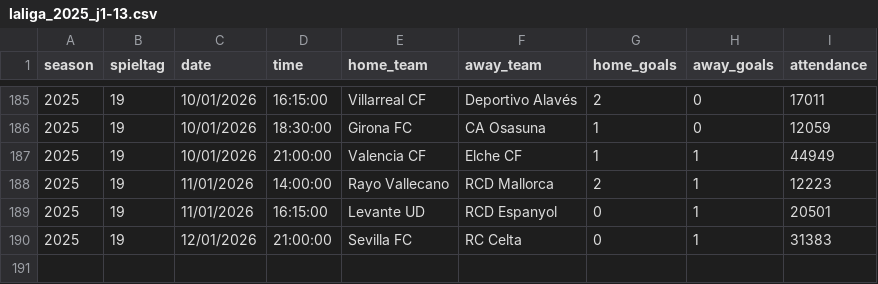
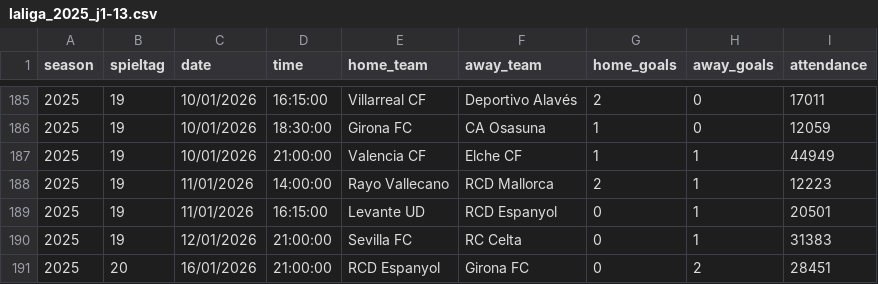
Before and after one commit to jdiegots/aforolab, a CSV file: public/data/matches/laliga_2025_j1-13.csv, drawn as a sheet; only a part is shown, gaps mark what is left out.

```diff
--- a/public/data/matches/laliga_2025_j1-13.csv
+++ b/public/data/matches/laliga_2025_j1-13.csv
@@ -190 +190,2 @@ season,spieltag,date,time,home_team,away_team,home_goals,away_goals,attendance
 2025,19,12/01/2026,21:00:00,Sevilla FC,RC Celta,0,1,31383
+2025,20,16/01/2026,21:00:00,RCD Espanyol,Girona FC,0,2,28451
```
Also changed, not shown: public/data/matches/segunda_2025_j1-15.csv.
